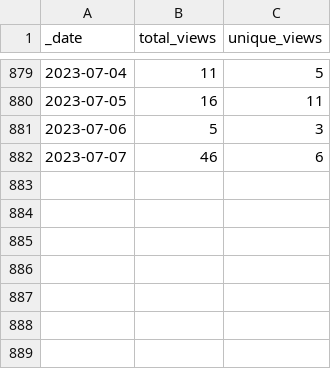
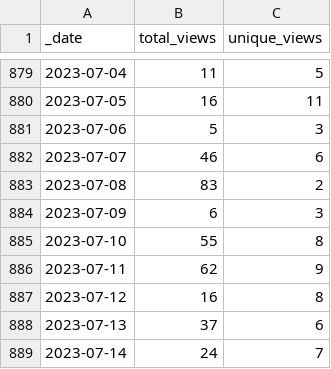
Before and after one commit to microsoft/PartnerResources, a CSV file: traffic/views.csv, drawn as a sheet; only a part is shown, gaps mark what is left out.

Commit message:
GitHub traffic

```diff
--- a/traffic/views.csv
+++ b/traffic/views.csv
@@ -882 +882,8 @@ _date,total_views,unique_views
 2023-07-07,46,6
+2023-07-08,83,2
+2023-07-09,6,3
+2023-07-10,55,8
+2023-07-11,62,9
+2023-07-12,16,8
+2023-07-13,37,6
+2023-07-14,24,7
```
Also changed, not shown: traffic/clones.csv, 1 other file.
